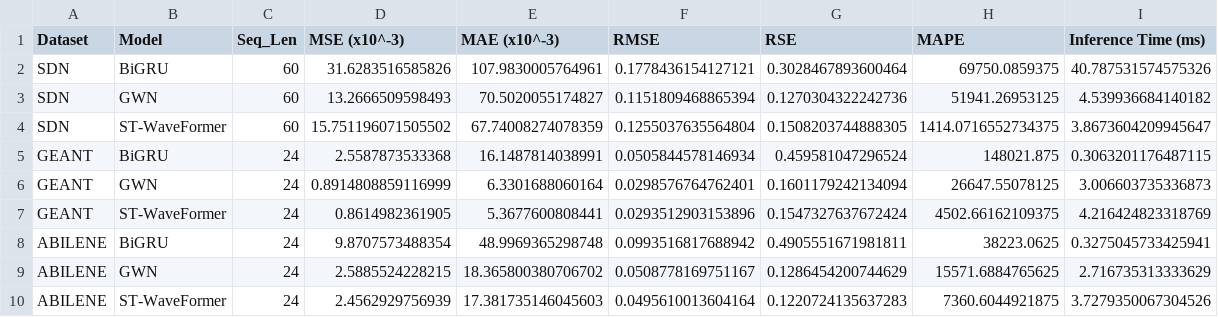
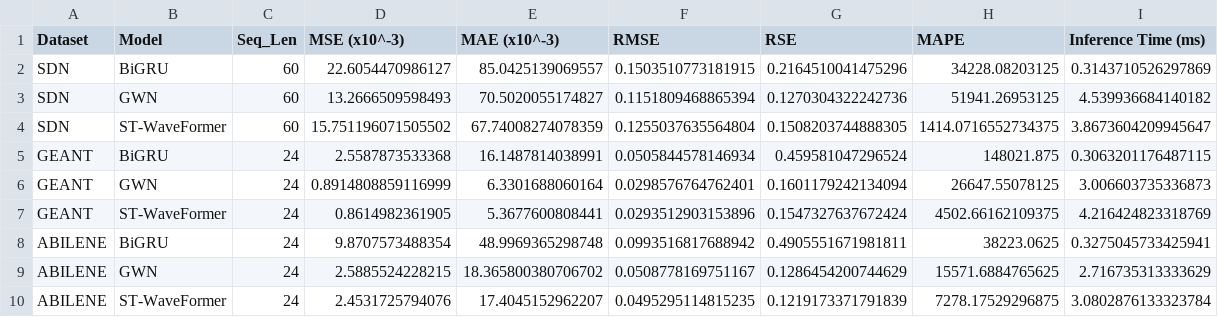
Before and after one commit to Vannt20/thucnghiem, a CSV file: results/bang_ket_qua_danh_gia_mo_hinh.csv, drawn as a sheet.

Commit message:
results

```diff
--- a/results/bang_ket_qua_danh_gia_mo_hinh.csv
+++ b/results/bang_ket_qua_danh_gia_mo_hinh.csv
@@ -1,3 +1,3 @@
 Dataset,Model,Seq_Len,MSE (x10^-3),MAE (x10^-3),RMSE,RSE,MAPE,Inference Time (ms)
-SDN,BiGRU,60,31.6283516585826,107.9830005764961,0.1778436154127121,0.3028467893600464,69750.0859375,40.787531574575326
+SDN,BiGRU,60,22.6054470986127,85.0425139069557,0.1503510773181915,0.2164510041475296,34228.08203125,0.3143710526297869
 SDN,GWN,60,13.2666509598493,70.5020055174827,0.1151809468865394,0.1270304322242736,51941.26953125,4.539936684140182
@@ -9,2 +9,2 @@ ABILENE,BiGRU,24,9.8707573488354,48.9969365298748,0.0993516817688942,0.490555167
 ABILENE,GWN,24,2.5885524228215,18.365800380706702,0.0508778169751167,0.1286454200744629,15571.6884765625,2.716735313333629
-ABILENE,ST-WaveFormer,24,2.4562929756939,17.381735146045603,0.0495610013604164,0.1220724135637283,7360.6044921875,3.7279350067304526
+ABILENE,ST-WaveFormer,24,2.4531725794076,17.4045152962207,0.0495295114815235,0.1219173371791839,7278.17529296875,3.0802876133323784
```
Also changed, not shown: 1 other file.
